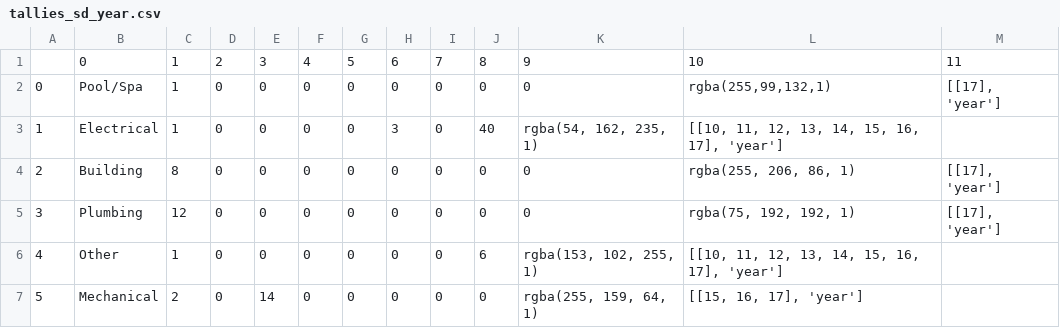
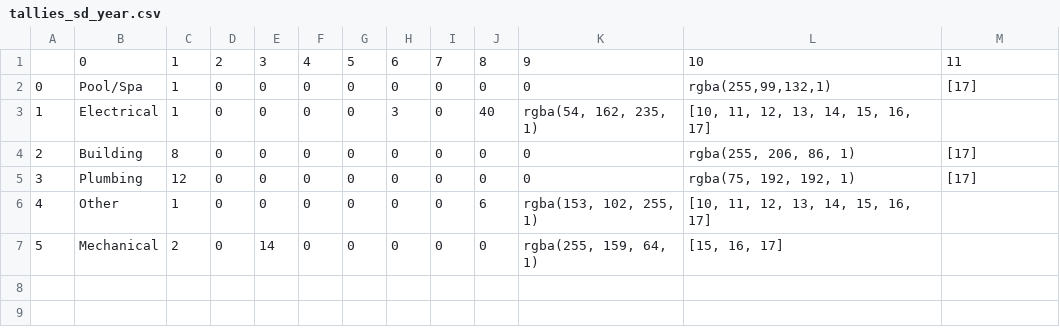
Before and after one commit to sunlightpolicy/open_data_standards_project, a CSV file: _data/tallies_sd_year.csv, drawn as a sheet.

Commit message:
year plots 9

```diff
--- a/_data/tallies_sd_year.csv
+++ b/_data/tallies_sd_year.csv
@@ -1,7 +1,7 @@
 ,0,1,2,3,4,5,6,7,8,9,10,11
-0,Pool/Spa,1,0,0,0,0,0,0,0,0,"rgba(255,99,132,1)","[[17], 'year']"
-1,Electrical,1,0,0,0,0,3,0,40,"rgba(54, 162, 235, 1)","[[10, 11, 12, 13, 14, 15, 16, 17], 'year']",
-2,Building,8,0,0,0,0,0,0,0,0,"rgba(255, 206, 86, 1)","[[17], 'year']"
-3,Plumbing,12,0,0,0,0,0,0,0,0,"rgba(75, 192, 192, 1)","[[17], 'year']"
-4,Other,1,0,0,0,0,0,0,6,"rgba(153, 102, 255, 1)","[[10, 11, 12, 13, 14, 15, 16, 17], 'year']",
-5,Mechanical,2,0,14,0,0,0,0,0,"rgba(255, 159, 64, 1)","[[15, 16, 17], 'year']",
+0,Pool/Spa,1,0,0,0,0,0,0,0,0,"rgba(255,99,132,1)",[17]
+1,Electrical,1,0,0,0,0,3,0,40,"rgba(54, 162, 235, 1)","[10, 11, 12, 13, 14, 15, 16, 17]",
+2,Building,8,0,0,0,0,0,0,0,0,"rgba(255, 206, 86, 1)",[17]
+3,Plumbing,12,0,0,0,0,0,0,0,0,"rgba(75, 192, 192, 1)",[17]
+4,Other,1,0,0,0,0,0,0,6,"rgba(153, 102, 255, 1)","[10, 11, 12, 13, 14, 15, 16, 17]",
+5,Mechanical,2,0,14,0,0,0,0,0,"rgba(255, 159, 64, 1)","[15, 16, 17]",
```
Also changed, not shown: 3 other files.
